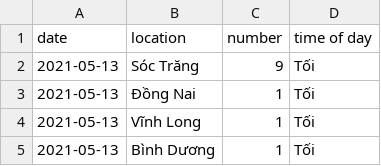
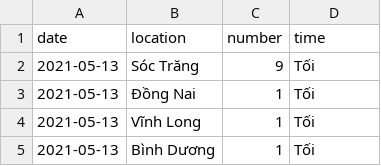
Before and after one commit to Lughaide/UIT-COVID-19-DangTranHongHa-19520504, a CSV file: data/Task1.19520504.csv, drawn as a sheet; only a part is shown.

Commit message:
Update Task1.19520504.csv

```diff
--- a/data/Task1.19520504.csv
+++ b/data/Task1.19520504.csv
@@ -1,2 +1,2 @@
-date,location,number,time of day
+date,location,number,time
 2021-05-13,Sóc Trăng,9,Tối
```
